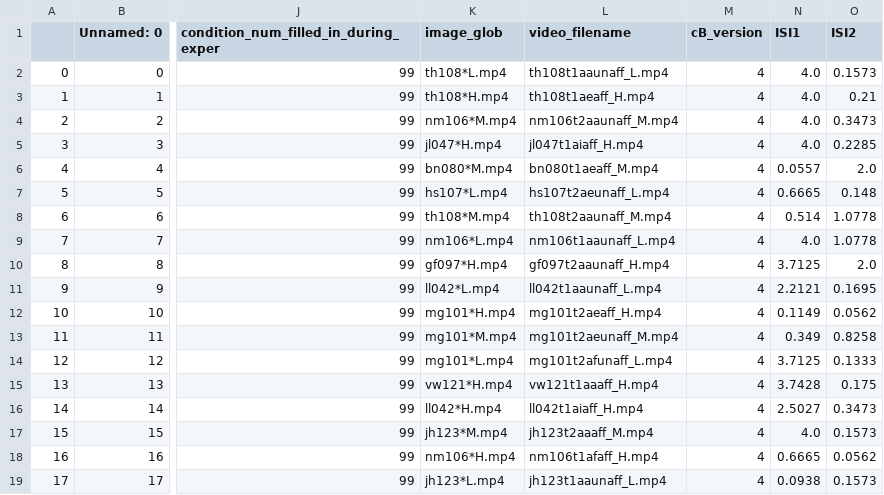
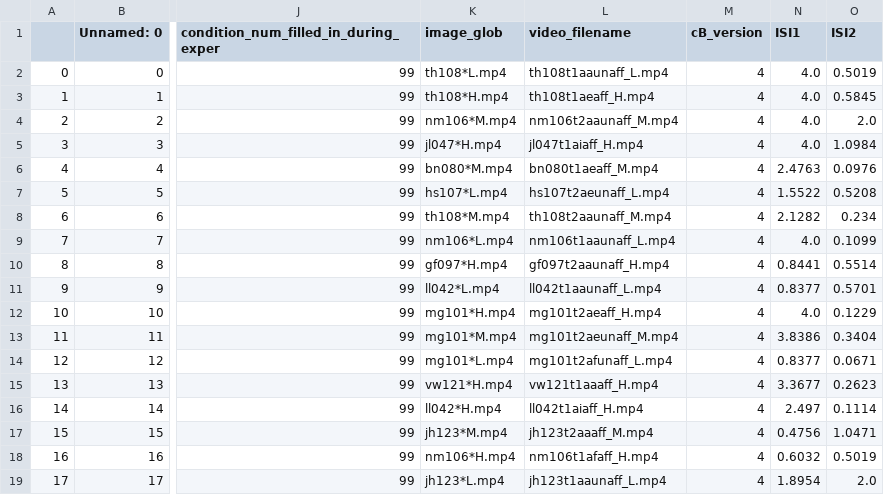
Before and after one commit to spatialtopology/task-social, a CSV file: design/task-vicarious_counterbalance_ver-04_block-02.csv, drawn as a sheet; only a part is shown, gaps mark what is left out; the diff covers the shown part only; the diff names each change by its address in the sheet, - before the commit and + after, or states it on an @@ line.

```diff
--- a/design/task-vicarious_counterbalance_ver-04_block-02.csv
+++ b/design/task-vicarious_counterbalance_ver-04_block-02.csv
-O2 (ISI2): 0.1573
+O2 (ISI2): 0.5019
-O3 (ISI2): 0.21
+O3 (ISI2): 0.5845
-O4 (ISI2): 0.3473
+O4 (ISI2): 2.0
-O5 (ISI2): 0.2285
+O5 (ISI2): 1.0984
-N6 (ISI1): 0.0557
+N6 (ISI1): 2.4763
-O6 (ISI2): 2.0
+O6 (ISI2): 0.0976
-N7 (ISI1): 0.6665
+N7 (ISI1): 1.5522
-O7 (ISI2): 0.148
+O7 (ISI2): 0.5208
-N8 (ISI1): 0.514
+N8 (ISI1): 2.1282
-O8 (ISI2): 1.0778
+O8 (ISI2): 0.234
-O9 (ISI2): 1.0778
+O9 (ISI2): 0.1099
-N10 (ISI1): 3.7125
+N10 (ISI1): 0.8441
-O10 (ISI2): 2.0
+O10 (ISI2): 0.5514
-N11 (ISI1): 2.2121
+N11 (ISI1): 0.8377
-O11 (ISI2): 0.1695
+O11 (ISI2): 0.5701
-N12 (ISI1): 0.1149
+N12 (ISI1): 4.0
-O12 (ISI2): 0.0562
+O12 (ISI2): 0.1229
-N13 (ISI1): 0.349
+N13 (ISI1): 3.8386
-O13 (ISI2): 0.8258
+O13 (ISI2): 0.3404
-N14 (ISI1): 3.7125
+N14 (ISI1): 0.8377
-O14 (ISI2): 0.1333
+O14 (ISI2): 0.0671
-N15 (ISI1): 3.7428
+N15 (ISI1): 3.3677
-O15 (ISI2): 0.175
+O15 (ISI2): 0.2623
-N16 (ISI1): 2.5027
+N16 (ISI1): 2.497
-O16 (ISI2): 0.3473
+O16 (ISI2): 0.1114
-N17 (ISI1): 4.0
+N17 (ISI1): 0.4756
-O17 (ISI2): 0.1573
+O17 (ISI2): 1.0471
-N18 (ISI1): 0.6665
+N18 (ISI1): 0.6032
-O18 (ISI2): 0.0562
+O18 (ISI2): 0.5019
-N19 (ISI1): 0.0938
+N19 (ISI1): 1.8954
-O19 (ISI2): 0.1573
+O19 (ISI2): 2.0
```
Also changed, not shown: 36 edited cells elsewhere in this file, design/task-cognitive_counterbalance_ver-01_block-01.csv, design/task-cognitive_counterbalance_ver-05_block-01.csv, 27 other files.
